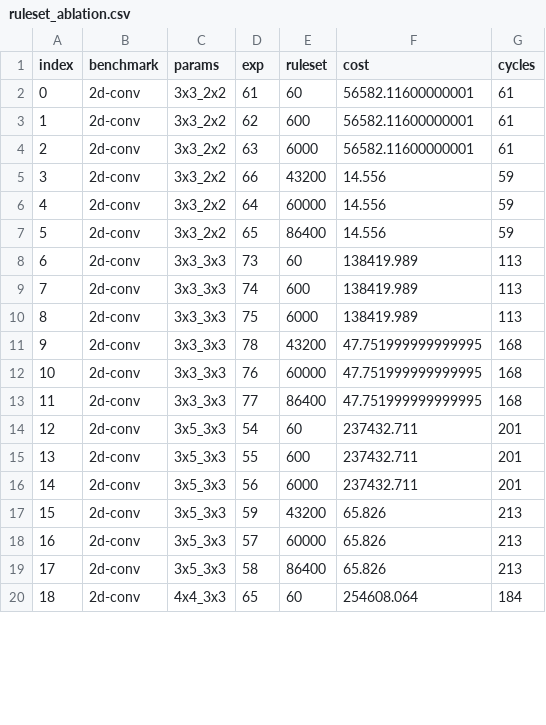
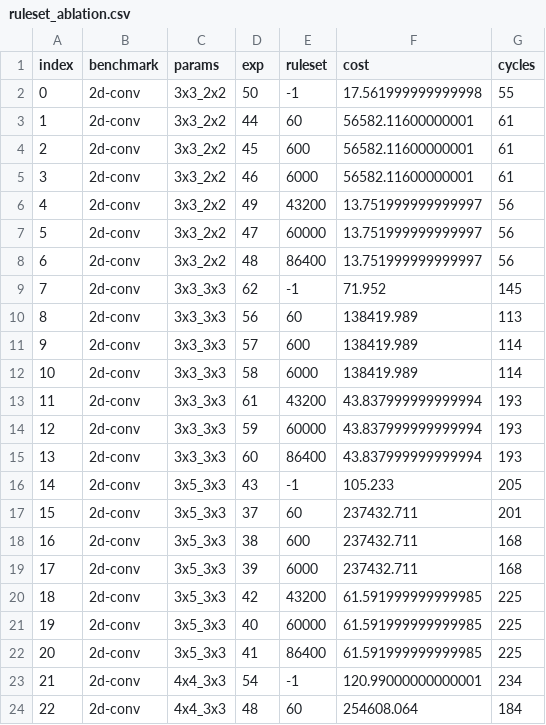
Before and after one commit to sgpthomas/comp-gen, a CSV file: server/figs/data/ruleset_ablation.csv, drawn as a sheet; only a part is shown; addresses are those after the commit; the diff covers the shown part only; the diff names each change by its address in the sheet, - before the commit and + after, or states it on an @@ line.

```diff
--- a/server/figs/data/ruleset_ablation.csv
+++ b/server/figs/data/ruleset_ablation.csv
+row 2: 0 | 2d-conv | 3x3_2x2 | 50 | -1 | 17.561999999999998 | 55
@@ column A (index) renumbered from row 3 down @@
-D3 (exp): 61
+D3 (exp): 44
-D4 (exp): 62
+D4 (exp): 45
-D5 (exp): 63
+D5 (exp): 46
-D6 (exp): 66
+D6 (exp): 49
-F6:F8 (cost): 14.556
+F6:F8 (cost): 13.751999999999997
-G6:G8 (cycles): 59
+G6:G8 (cycles): 56
-D7 (exp): 64
+D7 (exp): 47
-D8 (exp): 65
+D8 (exp): 48
+row 9: 7 | 2d-conv | 3x3_3x3 | 62 | -1 | 71.952 | 145
-D10 (exp): 73
+D10 (exp): 56
-D11 (exp): 74
+D11 (exp): 57
-G11:G12 (cycles): 113
+G11:G12 (cycles): 114
-D12 (exp): 75
+D12 (exp): 58
-D13 (exp): 78
+D13 (exp): 61
-F13:F15 (cost): 47.751999999999995
+F13:F15 (cost): 43.837999999999994
-G13:G15 (cycles): 168
+G13:G15 (cycles): 193
-D14 (exp): 76
+D14 (exp): 59
-D15 (exp): 77
+D15 (exp): 60
+row 16: 14 | 2d-conv | 3x5_3x3 | 43 | -1 | 105.233 | 205
-D17 (exp): 54
+D17 (exp): 37
-D18 (exp): 55
+D18 (exp): 38
-G18:G19 (cycles): 201
+G18:G19 (cycles): 168
-D19 (exp): 56
+D19 (exp): 39
-D20 (exp): 59
+D20 (exp): 42
-F20:F22 (cost): 65.826
+F20:F22 (cost): 61.591999999999985
-G20:G22 (cycles): 213
+G20:G22 (cycles): 225
-D21 (exp): 57
+D21 (exp): 40
-D22 (exp): 58
+D22 (exp): 41
+row 23: 21 | 2d-conv | 4x4_3x3 | 54 | -1 | 120.99000000000001 | 234
-D24 (exp): 65
+D24 (exp): 48
```
Also changed, not shown: 3 added rows and 53 edited cells elsewhere in this file, 4 other files.
